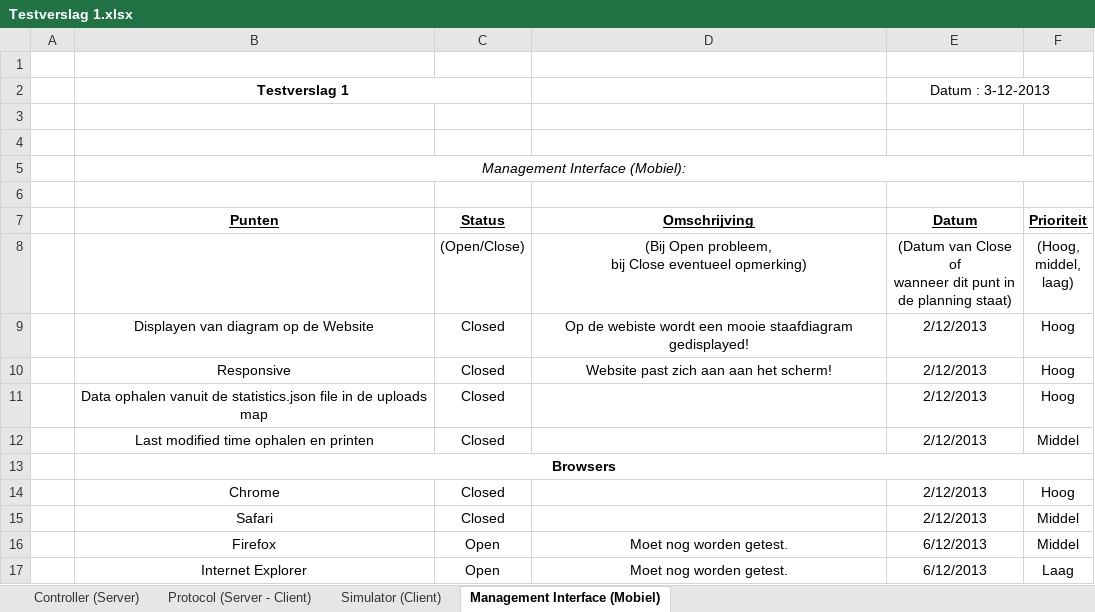
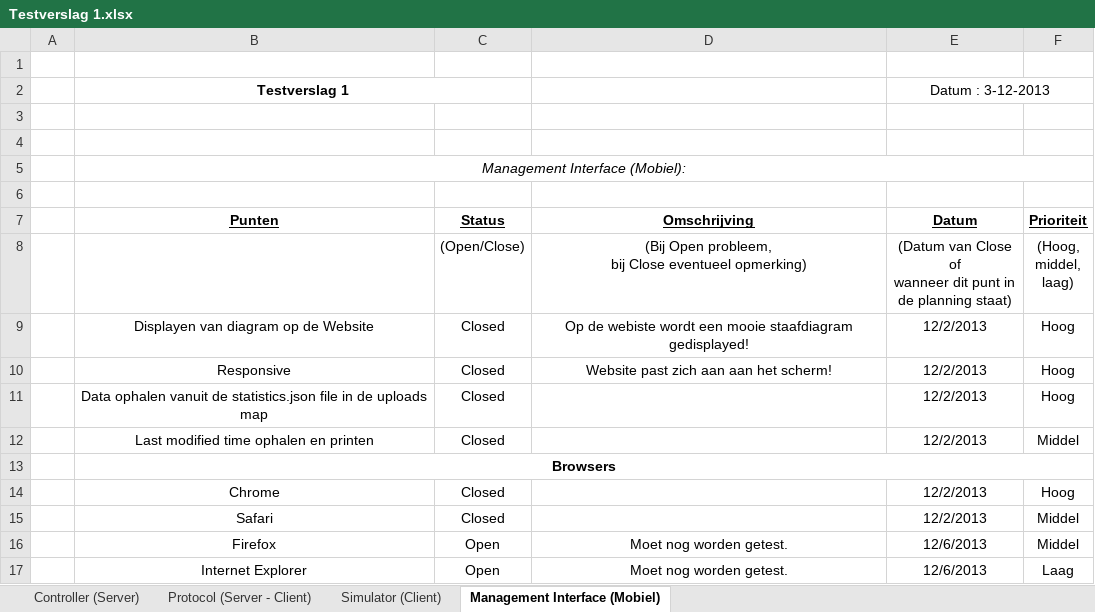
Before and after one commit to GRAAFYME/ContainingJ2P2P, an Excel workbook: Documentatie/Testplan/Testverslag 1.xlsx, sheet Management Interface (Mobiel), drawn as a sheet; values as stored, in another font and other column widths than the file's, no borders; the diff names each change by its address in the sheet, - before the commit and + after, or states it on an @@ line.

Commit message:
Documentatie:
- BB Documenten bijgwerkt, alle documenten die op BB staan, staan nu ook in de BB Documenten map.
- Testverslag 1.xlsx uiterlijk aangepast, dikke lijnen teruggedraaid, past niet bij andere documenten...

```diff
--- a/Documentatie/Testplan/Testverslag 1.xlsx (sheet Management Interface (Mobiel))
+++ b/Documentatie/Testplan/Testverslag 1.xlsx (sheet Management Interface (Mobiel))
-E9:E12 (Datum): 2/12/2013
+E9:E12 (Datum): 12/2/2013
-E14:E15 (Datum): 2/12/2013
+E14:E15 (Datum): 12/2/2013
-E16:E17 (Datum): 6/12/2013
+E16:E17 (Datum): 12/6/2013
```
Also changed, not shown: sheet Controller (Server), 5 other files.
